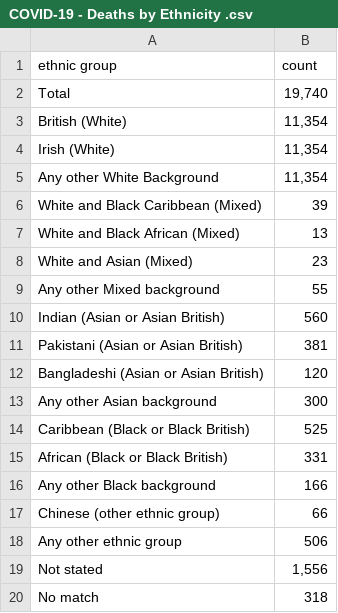
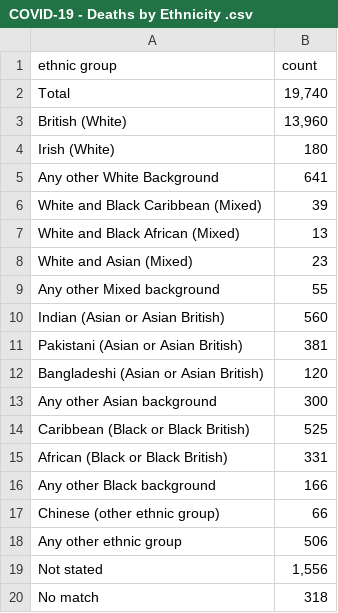
Before and after one commit to ericchee08/COVID-19-DASHBOARD-UK, a CSV file: data/COVID-19 - Deaths by Ethnicity .csv, drawn as a sheet; the diff names each change by its address in the sheet, - before the commit and + after, or states it on an @@ line.

Commit message:
Update COVID-19 - Deaths by Ethnicity .csv

```diff
--- a/data/COVID-19 - Deaths by Ethnicity .csv
+++ b/data/COVID-19 - Deaths by Ethnicity .csv
-B3 (count): 11,354
+B3 (count): 13,960
-B4 (count): 11,354
+B4 (count): 180
-B5 (count): 11,354
+B5 (count): 641
```
